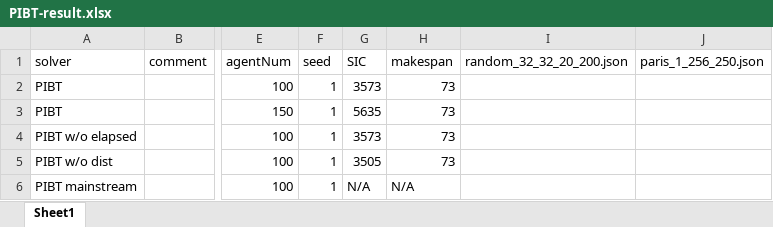
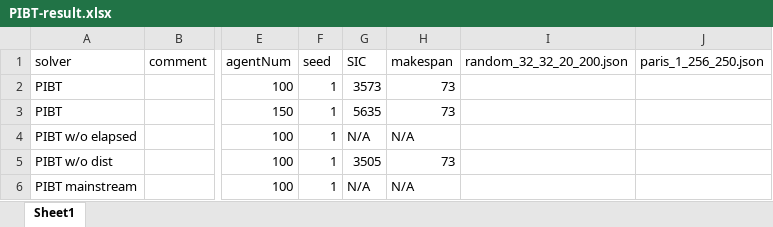
Before and after one commit to ssfc/pibt2, an Excel workbook: doc/PIBT-result.xlsx, sheet Sheet1, drawn as a sheet; only a part is shown, gaps mark what is left out; values as stored, in another font and other column widths than the file's, no borders; the diff names each change by its address in the sheet, - before the commit and + after, or states it on an @@ line.

Commit message:
Update PIBT-result.xlsx

```diff
--- a/doc/PIBT-result.xlsx (sheet Sheet1)
+++ b/doc/PIBT-result.xlsx (sheet Sheet1)
-G4 (SIC): 3573
+G4 (SIC): N/A
-H4 (makespan): 73
+H4 (makespan): N/A
```
